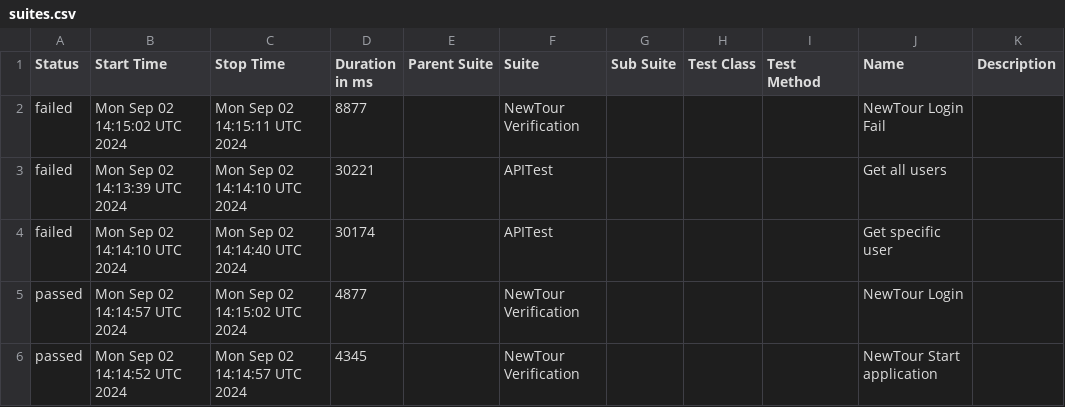
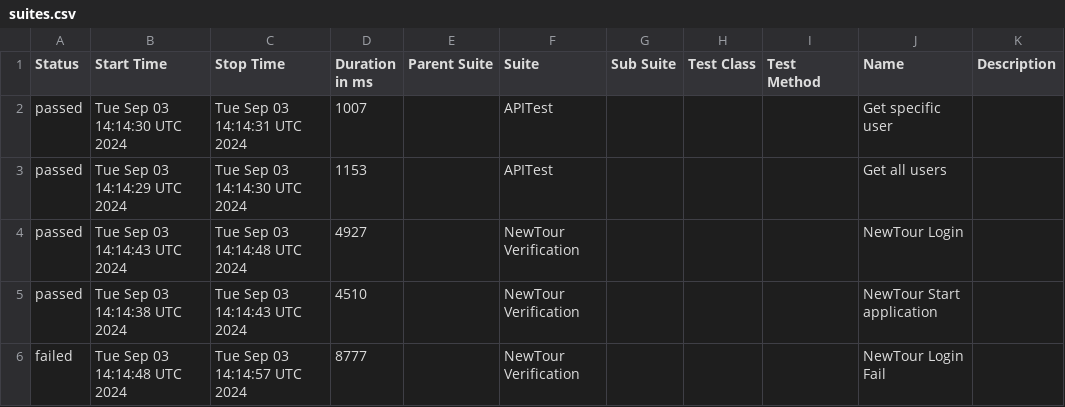
Before and after one commit to Pedrothh/automation-cypress-api-e2e-example, a CSV file: data/suites.csv, drawn as a sheet.

```diff
--- a/data/suites.csv
+++ b/data/suites.csv
@@ -1,6 +1,6 @@
 "Status","Start Time","Stop Time","Duration in ms","Parent Suite","Suite","Sub Suite","Test Class","Test Method","Name","Description"
-"failed","Mon Sep 02 14:15:02 UTC 2024","Mon Sep 02 14:15:11 UTC 2024","8877","","NewTour Verification","","","","NewTour Login Fail",""
-"failed","Mon Sep 02 14:13:39 UTC 2024","Mon Sep 02 14:14:10 UTC 2024","30221","","APITest","","","","Get all users",""
-"failed","Mon Sep 02 14:14:10 UTC 2024","Mon Sep 02 14:14:40 UTC 2024","30174","","APITest","","","","Get specific user",""
-"passed","Mon Sep 02 14:14:57 UTC 2024","Mon Sep 02 14:15:02 UTC 2024","4877","","NewTour Verification","","","","NewTour Login",""
-"passed","Mon Sep 02 14:14:52 UTC 2024","Mon Sep 02 14:14:57 UTC 2024","4345","","NewTour Verification","","","","NewTour Start application",""
+"passed","Tue Sep 03 14:14:30 UTC 2024","Tue Sep 03 14:14:31 UTC 2024","1007","","APITest","","","","Get specific user",""
+"passed","Tue Sep 03 14:14:29 UTC 2024","Tue Sep 03 14:14:30 UTC 2024","1153","","APITest","","","","Get all users",""
+"passed","Tue Sep 03 14:14:43 UTC 2024","Tue Sep 03 14:14:48 UTC 2024","4927","","NewTour Verification","","","","NewTour Login",""
+"passed","Tue Sep 03 14:14:38 UTC 2024","Tue Sep 03 14:14:43 UTC 2024","4510","","NewTour Verification","","","","NewTour Start application",""
+"failed","Tue Sep 03 14:14:48 UTC 2024","Tue Sep 03 14:14:57 UTC 2024","8777","","NewTour Verification","","","","NewTour Login Fail",""
```
Also changed, not shown: 40 other files.
